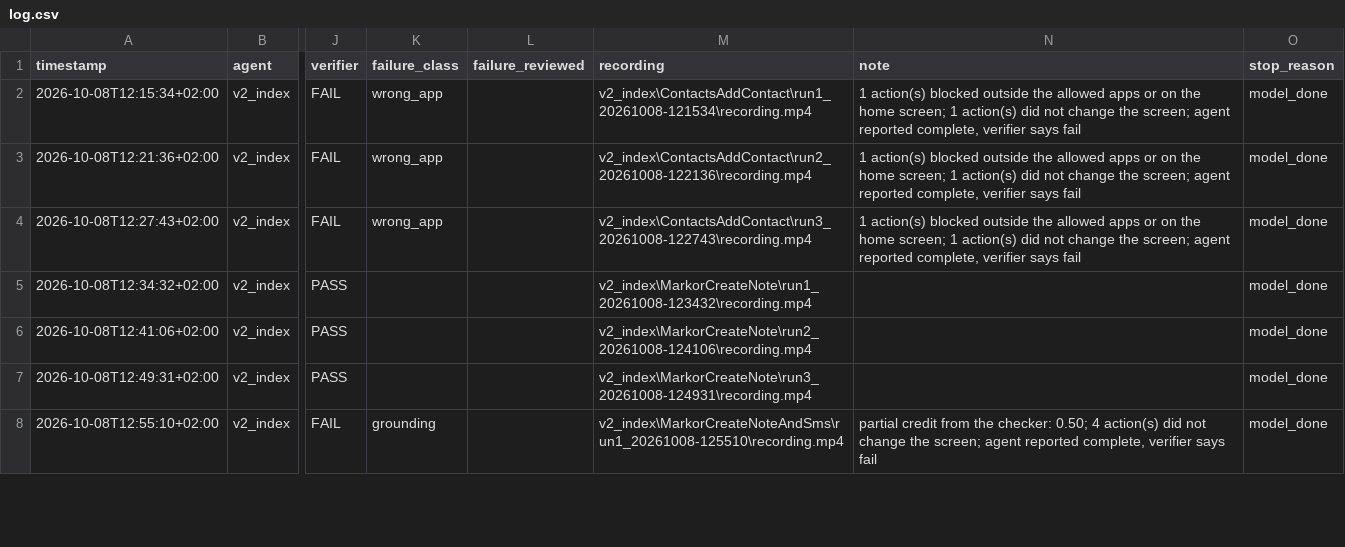
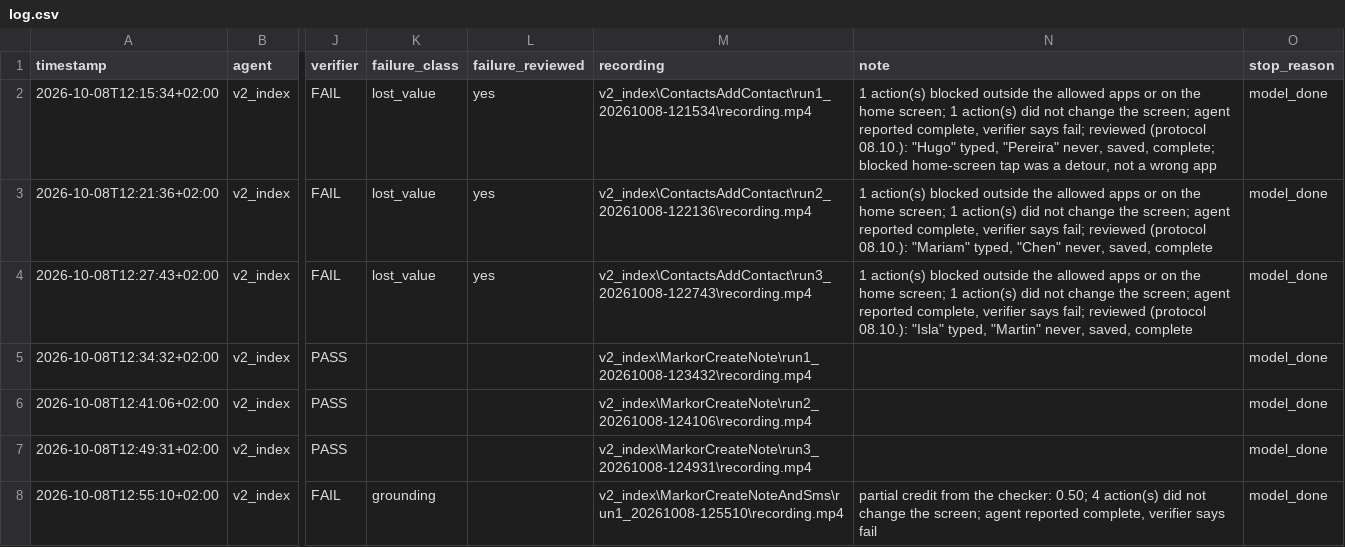
Before and after one commit to LIMO011111111/androidworld-gui-agent, a CSV file: runs_windows/log.csv, drawn as a sheet; only a part is shown, gaps mark what is left out; the diff covers the shown part only; the diff names each change by its address in the sheet, - before the commit and + after, or states it on an @@ line.

Commit message:
deck: run matrix and failure zoom-in (19b, 19c), reliability V4-V6 (21b), review items, Windows log reviewed, report final

```diff
--- a/runs_windows/log.csv
+++ b/runs_windows/log.csv
-K2:K4 (failure_class): wrong_app
+K2:K4 (failure_class): lost_value
-L2:L4 (failure_reviewed): (empty)
+L2:L4 (failure_reviewed): yes
-N2 (note): …verifier says fail
+N2 (note): …verifier says fail; reviewed (protocol 08.10.): "Hugo" typed, "Pereira" never, saved, complete; blocked home-screen tap was a detour, not a wrong app
-N3 (note): …verifier says fail
+N3 (note): …verifier says fail; reviewed (protocol 08.10.): "Mariam" typed, "Chen" never, saved, complete
-N4 (note): …verifier says fail
+N4 (note): …verifier says fail; reviewed (protocol 08.10.): "Isla" typed, "Martin" never, saved, complete
```
Also changed, not shown: 15 edited cells elsewhere in this file, runs/log.csv, 9 other files.
